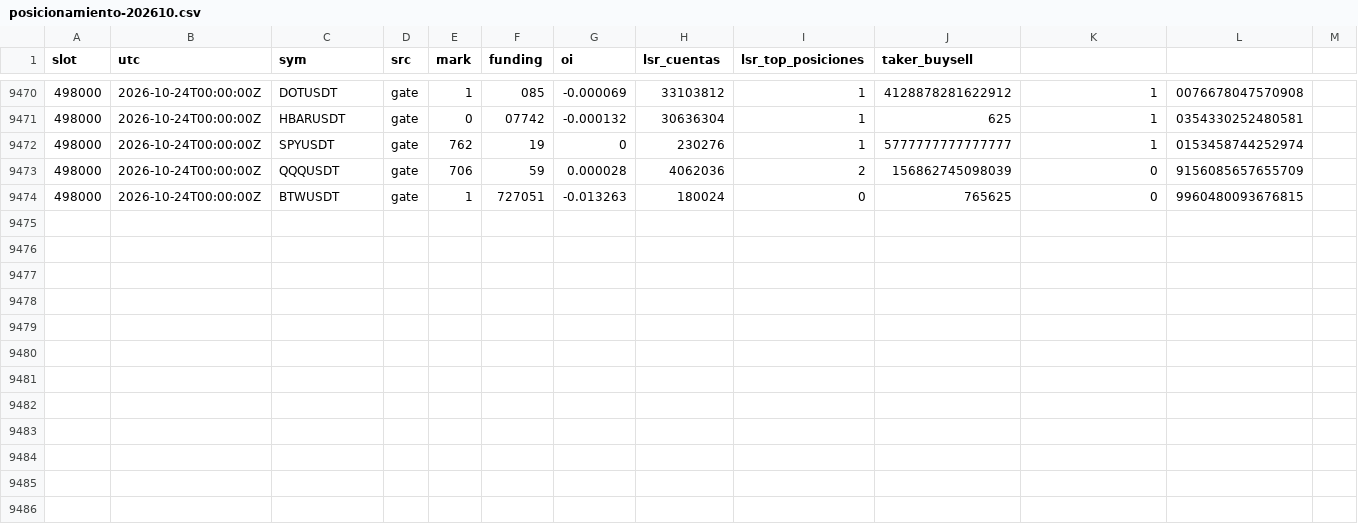
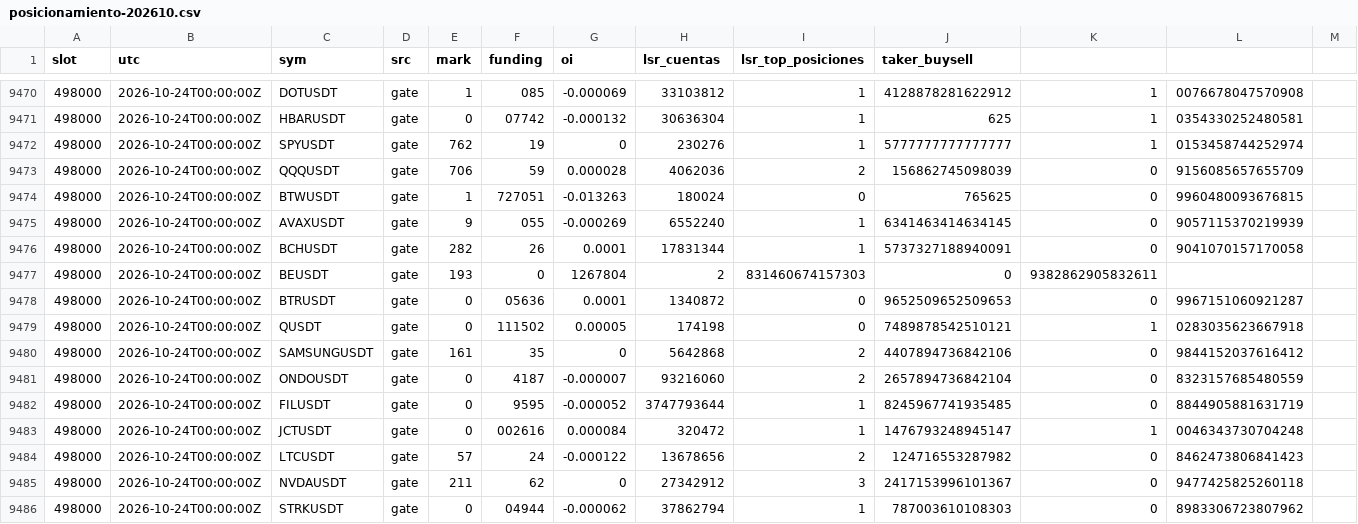
Before and after one commit to lpdort-spec/escaner-bitunix, a CSV file: datos/posicionamiento-202610.csv, drawn as a sheet; only a part is shown, gaps mark what is left out.

```diff
--- a/datos/posicionamiento-202610.csv
+++ b/datos/posicionamiento-202610.csv
@@ -9474 +9474,13 @@
 498000,2026-10-24T00:00:00Z,BTWUSDT,gate,1,727051,-0.013263,180024,0,765625,0,9960480093676815,
+498000,2026-10-24T00:00:00Z,AVAXUSDT,gate,9,055,-0.000269,6552240,1,6341463414634145,0,9057115370219939,
+498000,2026-10-24T00:00:00Z,BCHUSDT,gate,282,26,0.0001,17831344,1,5737327188940091,0,9041070157170058,
+498000,2026-10-24T00:00:00Z,BEUSDT,gate,193,0,1267804,2,831460674157303,0,9382862905832611,
+498000,2026-10-24T00:00:00Z,BTRUSDT,gate,0,05636,0.0001,1340872,0,9652509652509653,0,9967151060921287,
+498000,2026-10-24T00:00:00Z,QUSDT,gate,0,111502,0.00005,174198,0,7489878542510121,1,0283035623667918,
+498000,2026-10-24T00:00:00Z,SAMSUNGUSDT,gate,161,35,0,5642868,2,4407894736842106,0,9844152037616412,
+498000,2026-10-24T00:00:00Z,ONDOUSDT,gate,0,4187,-0.000007,93216060,2,2657894736842104,0,8323157685480559,
+498000,2026-10-24T00:00:00Z,FILUSDT,gate,0,9595,-0.000052,3747793644,1,8245967741935485,0,8844905881631719,
+498000,2026-10-24T00:00:00Z,JCTUSDT,gate,0,002616,0.000084,320472,1,1476793248945147,1,0046343730704248,
+498000,2026-10-24T00:00:00Z,LTCUSDT,gate,57,24,-0.000122,13678656,2,124716553287982,0,8462473806841423,
+498000,2026-10-24T00:00:00Z,NVDAUSDT,gate,211,62,0,27342912,3,2417153996101367,0,9477425825260118,
+498000,2026-10-24T00:00:00Z,STRKUSDT,gate,0,04944,-0.000062,37862794,1,787003610108303,0,8983306723807962,
```
Also changed, not shown: 2 other files.
